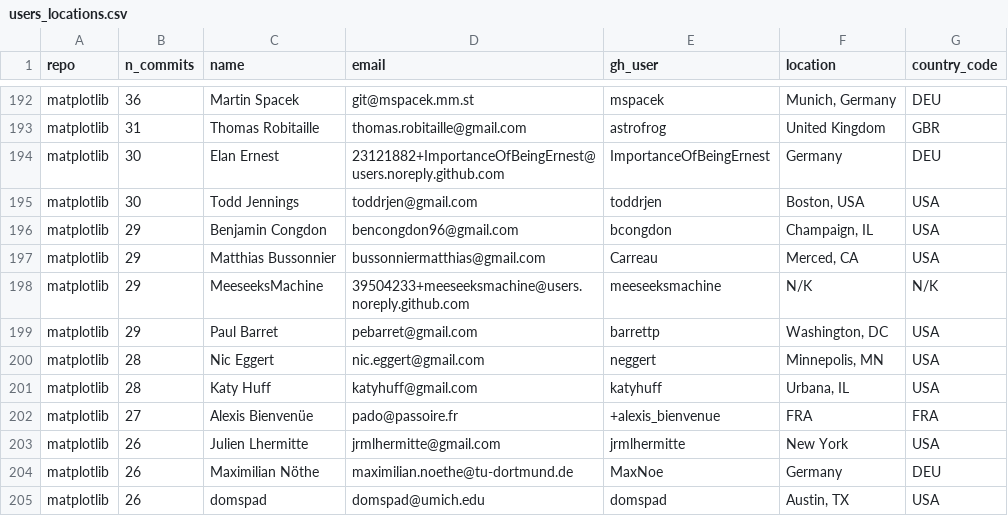
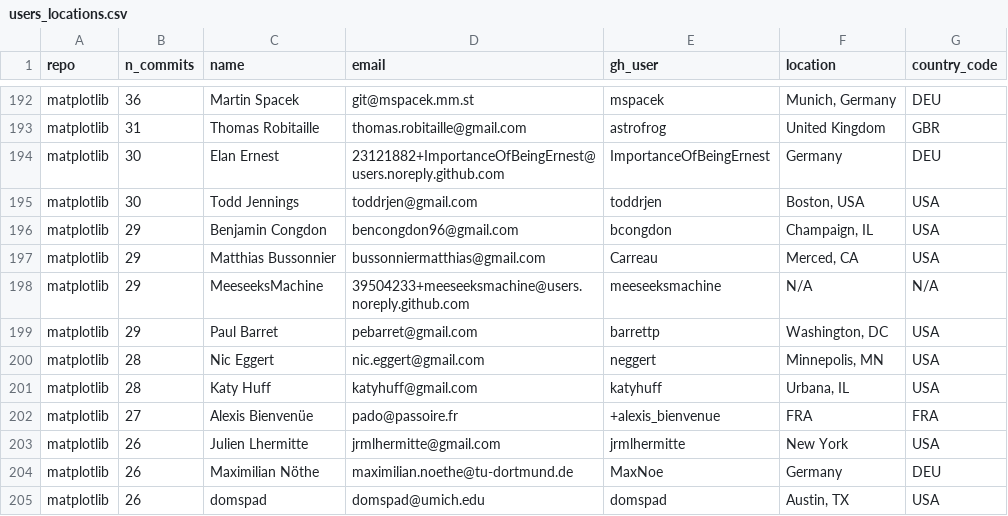
Before and after one commit to matthew-brett/github-places, a CSV file: users_locations.csv, drawn as a sheet; only a part is shown, gaps mark what is left out.

```diff
--- a/users_locations.csv
+++ b/users_locations.csv
@@ -197,3 +197,3 @@ matplotlib,29,Benjamin Congdon,bencongdon96@gmail.com,bcongdon,"Champaign, IL",U
 matplotlib,29,Matthias Bussonnier,bussonniermatthias@gmail.com,Carreau,"Merced, CA",USA
-matplotlib,29,MeeseeksMachine,39504233+meeseeksmachine@users.noreply.github.com,meeseeksmachine,N/K,N/K
+matplotlib,29,MeeseeksMachine,39504233+meeseeksmachine@users.noreply.github.com,meeseeksmachine,N/A,N/A
 matplotlib,29,Paul Barret,pebarret@gmail.com,barrettp,"Washington, DC",USA
```
Also changed, not shown: 3 other files.
